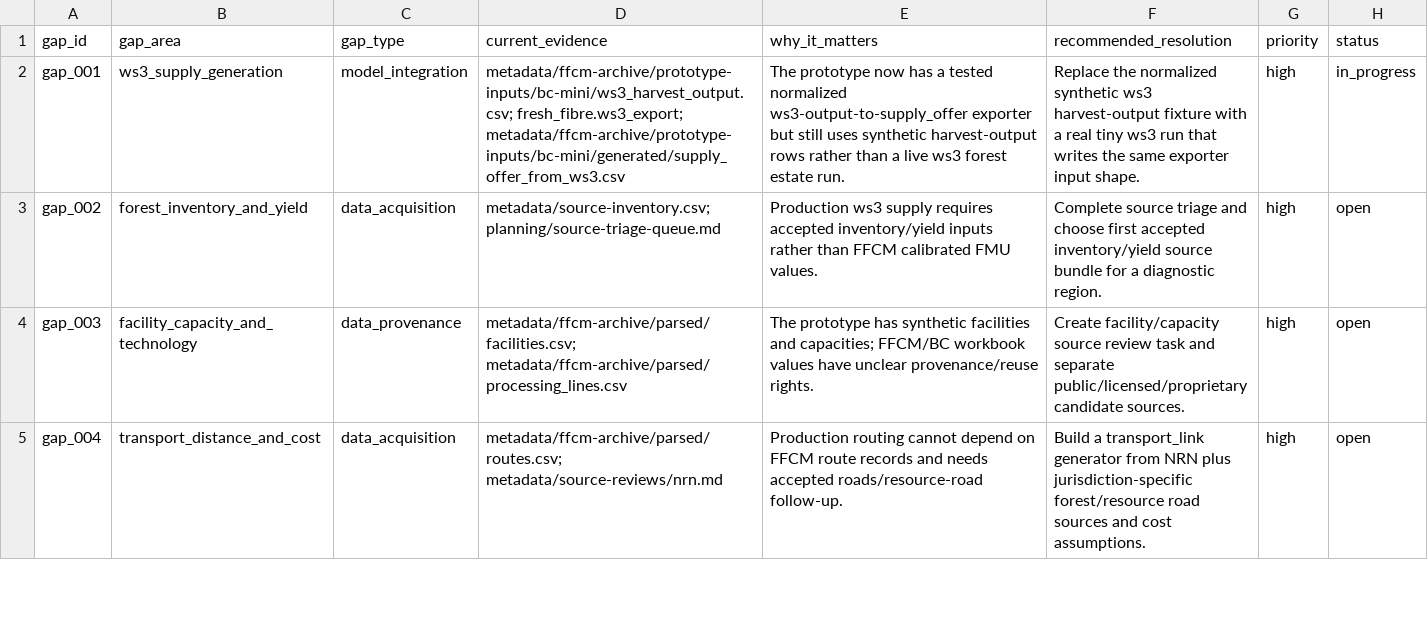
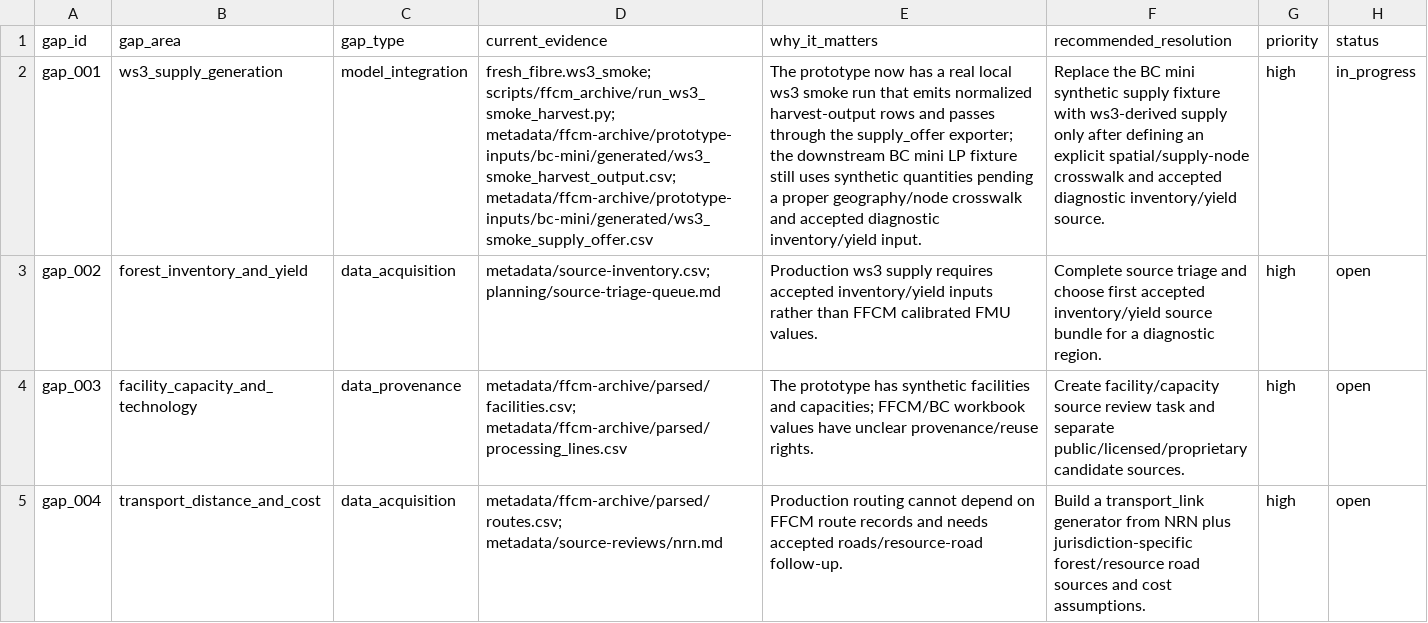
Before and after one commit to UBC-FRESH/clews-c2070-fresh, a CSV file: metadata/ffcm-archive/prototype-gap-register.csv, drawn as a sheet; only a part is shown; the diff names each change by its address in the sheet, - before the commit and + after, or states it on an @@ line.

Commit message:
Add ws3 smoke harvest bridge

```diff
--- a/metadata/ffcm-archive/prototype-gap-register.csv
+++ b/metadata/ffcm-archive/prototype-gap-register.csv
-D2 (current_evidence): metadata/ffcm-archive/prototype-inputs/bc-mini/ws3_harvest_output.csv; fresh_fibre.ws3_export; metadata/ffcm-archive/prototype-inputs/bc-mini/generated/supply_offer_from_ws3.csv
+D2 (current_evidence): fresh_fibre.ws3_smoke; scripts/ffcm_archive/run_ws3_smoke_harvest.py; metadata/ffcm-archive/prototype-inputs/bc-mini/generated/ws3_smoke_harvest_output.csv; metadata/ffcm-archive/prototype-inputs/bc-mini/generated/ws3_smoke_supply_offer.csv
-E2 (why_it_matters): …has a tested normalized ws3-output-to-supply_offer exporter but still uses synthetic harvest-output rows rather than a live ws3 forest estate run.
+E2 (why_it_matters): …has a real local ws3 smoke run that emits normalized harvest-output rows and passes through the supply_offer exporter; the downstream BC mini LP fixture still uses synthetic quantities pending a proper geography/node crosswalk and accepted diagnostic inventory/yield input.
-F2 (recommended_resolution): Replace the normalized synthetic ws3 harvest-output fixture with a real tiny ws3 run that writes the same exporter input shape.
+F2 (recommended_resolution): Replace the BC mini synthetic supply fixture with ws3-derived supply only after defining an explicit spatial/supply-node crosswalk and accepted diagnostic inventory/yield source.
```
Also changed, not shown: 12 other files.
